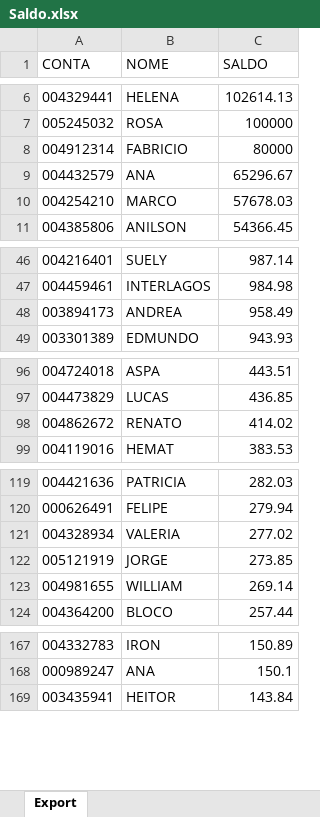
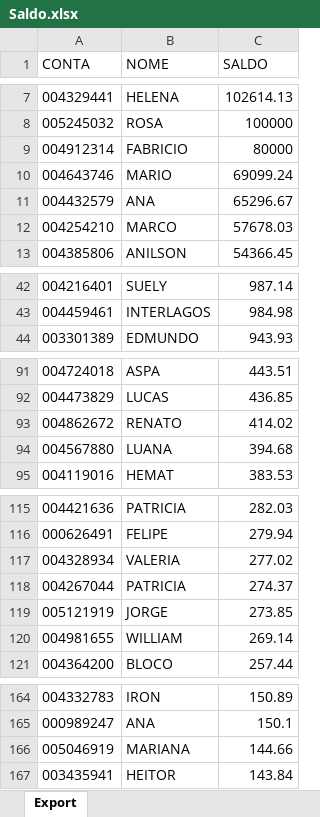
Before and after one commit to lauroteles/app_mesa_de_opera-es_corrigido, an Excel workbook: Saldo.xlsx, sheet Export, drawn as a sheet; only a part is shown, gaps mark what is left out; values as stored, in another font and other column widths than the file's, no borders; removed rows and columns are numbered as before the commit, all else as after; the diff covers the shown part only; the diff names each change by its address in the sheet, - before the commit and + after, or states it on an @@ line.

```diff
--- a/Saldo.xlsx (sheet Export)
+++ b/Saldo.xlsx (sheet Export)
+row 10: 004643746 | MARIO | 69099.24
-row 48: 003894173 | ANDREA | 958.49
+row 94: 004567880 | LUANA | 394.68
+row 118: 004267044 | PATRICIA | 274.37
+row 166: 005046919 | MARIANA | 144.66
```
Also changed, not shown: 3 added rows, 9 removed rows and 1 edited cell elsewhere in this sheet.
